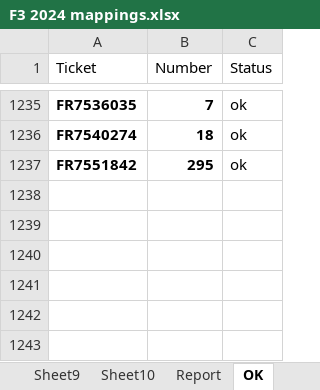
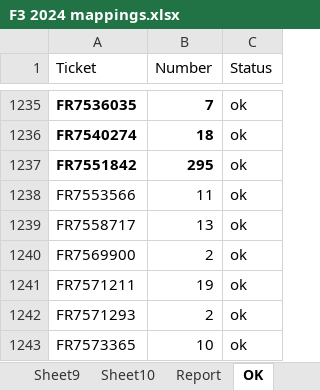
Before and after one commit to violencepierre/GCOH-Tickets-for-Processing, an Excel workbook: F3 2024 mappings.xlsx, sheet OK, drawn as a sheet; only a part is shown, gaps mark what is left out; values as stored, in another font and other column widths than the file's, no borders; conditional formats and table styles not drawn; the diff names each change by its address in the sheet, - before the commit and + after, or states it on an @@ line.

```diff
--- a/F3 2024 mappings.xlsx (sheet OK)
+++ b/F3 2024 mappings.xlsx (sheet OK)
+row 1238: FR7553566 | 11 | ok
+row 1239: FR7558717 | 13 | ok
+row 1240: FR7569900 | 2 | ok
+row 1241: FR7571211 | 19 | ok
+row 1242: FR7571293 | 2 | ok
+row 1243: FR7573365 | 10 | ok
```
Also changed, not shown: sheet PROC, sheet Report, sheet KPI, other sheet tabs, hidden cells, GCOH Resources/GCOHPost.xlsx, Inputs/PyDump.xlsx, 1 other file.
